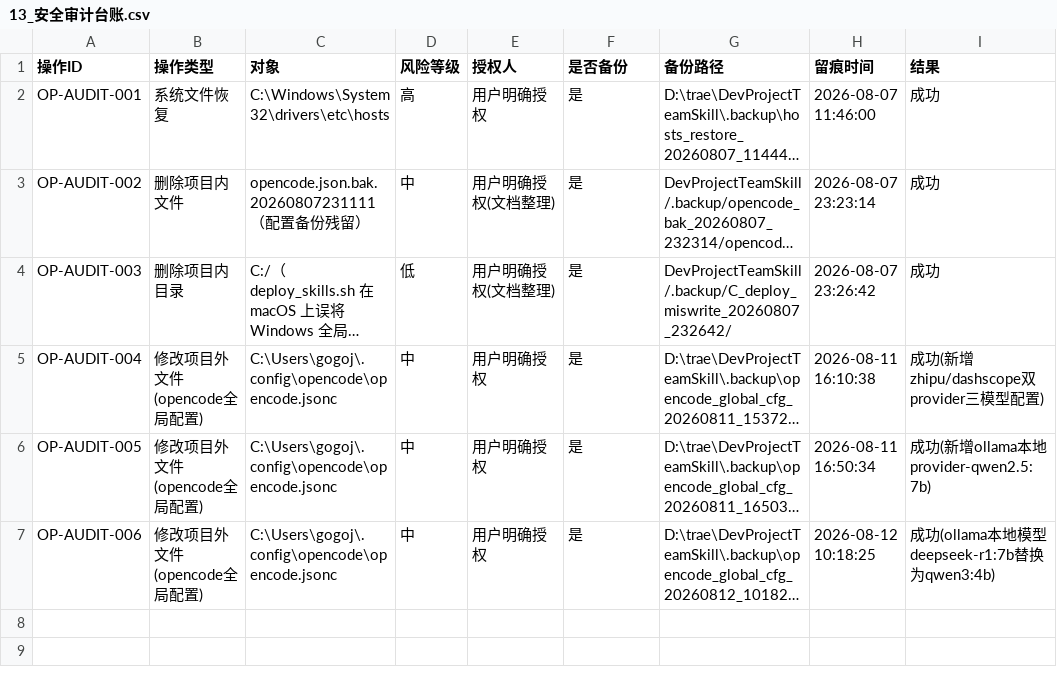
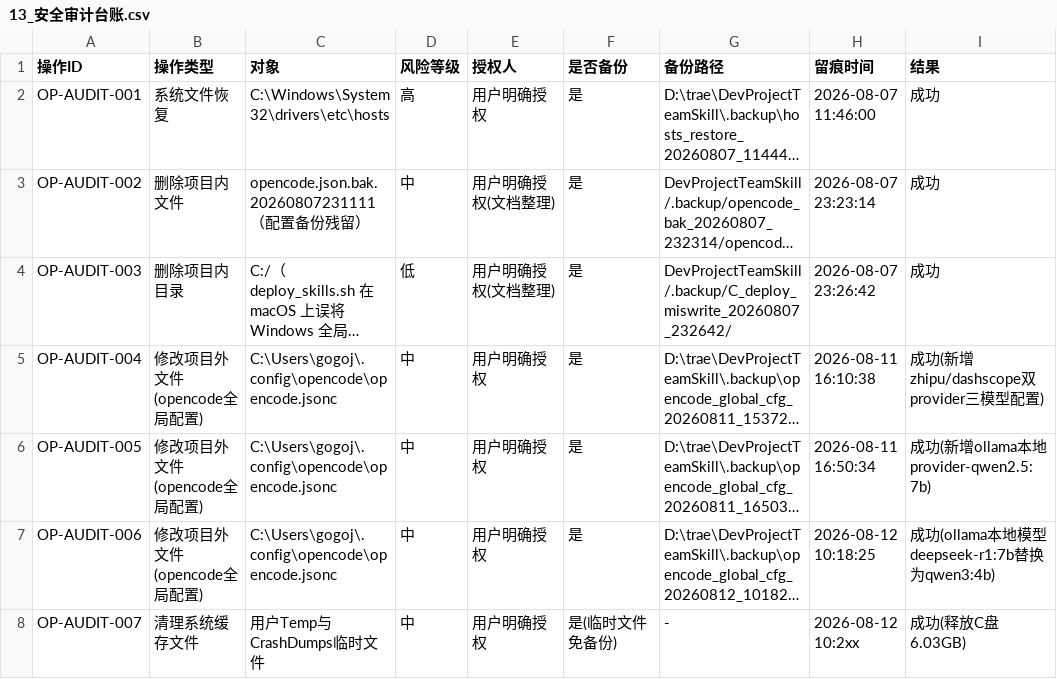
Before and after one commit to gogojaja/DevProjectTeamSkill, a CSV file: 台账/13_安全审计台账.csv, drawn as a sheet; long unchanged cells end in …; the diff names each change by its address in the sheet, - before the commit and + after, or states it on an @@ line.

Commit message:
audit: OP-AUDIT-007 记录 C 盘本地清理(释放6GB)以支持 Ollama 升级

```diff
--- a/台账/13_安全审计台账.csv
+++ b/台账/13_安全审计台账.csv
+row 8: OP-AUDIT-007 | 清理系统缓存文件 | 用户Temp与CrashDumps临时文件 | 中 | 用户明确授权 | 是(临时文件免备份) | - | 2026-08-12 10:2xx | 成功(释放C盘6.03GB)
```
